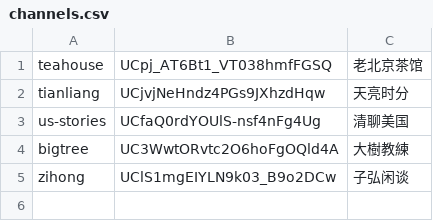
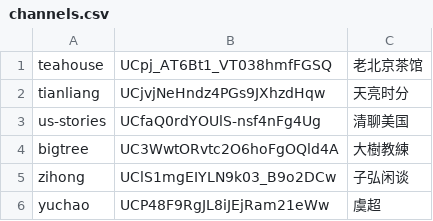
Before and after one commit to gfw-breaker/raw-subtitles, a CSV file: channels.csv, drawn as a sheet; the diff names each change by its address in the sheet, - before the commit and + after, or states it on an @@ line.

```diff
--- a/channels.csv
+++ b/channels.csv
+row 6: yuchao | UCP48F9RgJL8iJEjRam21eWw | 虞超
```
Also changed, not shown: 7 other files.
